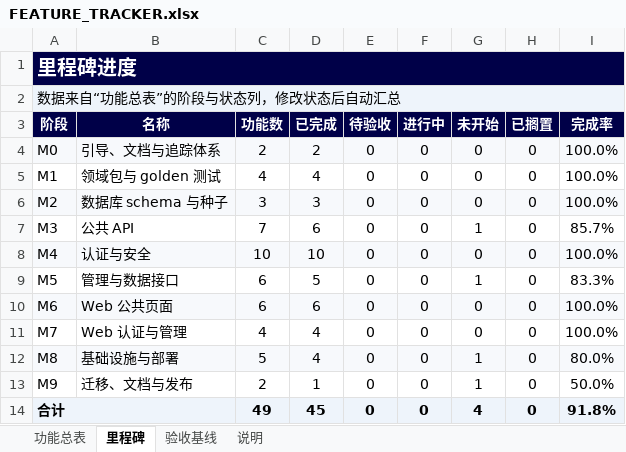
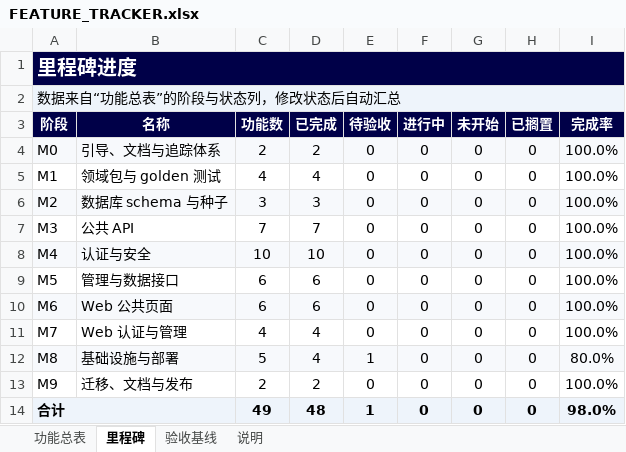
Before and after one commit to shinvdu/ai-learning-portal, an Excel workbook: docs/FEATURE_TRACKER.xlsx, sheet 里程碑, drawn as a sheet; values as stored, in another font and other column widths than the file's, no borders; charts and pictures and conditional formats not drawn; the diff names each change by its address in the sheet, - before the commit and + after, or states it on an @@ line.

```diff
--- a/docs/FEATURE_TRACKER.xlsx (sheet 里程碑)
+++ b/docs/FEATURE_TRACKER.xlsx (sheet 里程碑)
-D7 (已完成): 6
+D7 (已完成): 7
-G7 (未开始): 1
+G7 (未开始): 0
-I7 (完成率): 85.7%
+I7 (完成率): 100.0%
-D9 (已完成): 5
+D9 (已完成): 6
-G9 (未开始): 1
+G9 (未开始): 0
-I9 (完成率): 83.3%
+I9 (完成率): 100.0%
-E12 (待验收): 0
+E12 (待验收): 1
-G12:G13 (未开始): 1
+G12:G13 (未开始): 0
-D13 (已完成): 1
+D13 (已完成): 2
-I13 (完成率): 50.0%
+I13 (完成率): 100.0%
-D14 (已完成): 45
+D14 (已完成): 48
-E14 (待验收): 0
+E14 (待验收): 1
-G14 (未开始): 4
+G14 (未开始): 0
-I14 (完成率): 91.8%
+I14 (完成率): 98.0%
```
Also changed, not shown: sheet 功能总表, charts or pictures, 48 other files.
